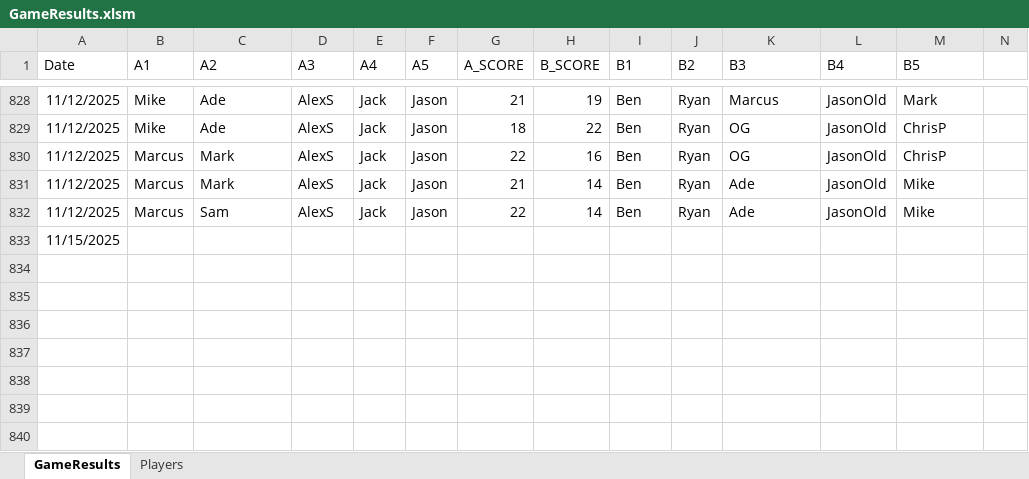
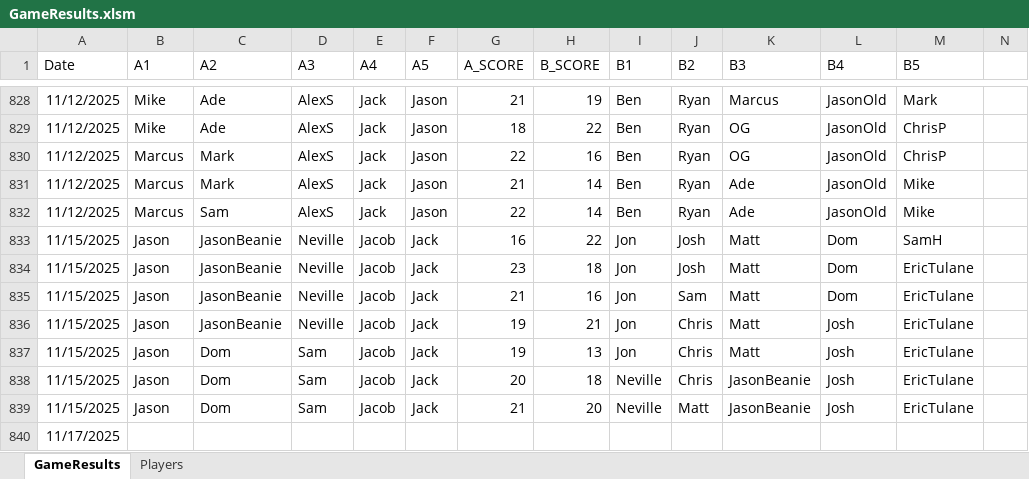
Before and after one commit to jmgjasongardner/naismith-nerds, an Excel workbook: collective_bball/GameResults.xlsm, sheet GameResults, drawn as a sheet; only a part is shown, gaps mark what is left out; values as stored, in another font and other column widths than the file's, no borders; addresses are those after the commit; rows hold the shown columns only; the diff names each change by its address in the sheet, - before the commit and + after, or states it on an @@ line.

Commit message:
Nov 15 games

```diff
--- a/collective_bball/GameResults.xlsm (sheet GameResults)
+++ b/collective_bball/GameResults.xlsm (sheet GameResults)
+row 833: 11/15/2025 | Jason | JasonBeanie | Neville | Jacob | Jack | 16 | 22 | Jon | Josh | Matt | Dom | SamH
+row 834: 11/15/2025 | Jason | JasonBeanie | Neville | Jacob | Jack | 23 | 18 | Jon | Josh | Matt | Dom | EricTulane
+row 835: 11/15/2025 | Jason | JasonBeanie | Neville | Jacob | Jack | 21 | 16 | Jon | Sam | Matt | Dom | EricTulane
+row 836: 11/15/2025 | Jason | JasonBeanie | Neville | Jacob | Jack | 19 | 21 | Jon | Chris | Matt | Josh | EricTulane
+row 837: 11/15/2025 | Jason | Dom | Sam | Jacob | Jack | 19 | 13 | Jon | Chris | Matt | Josh | EricTulane
+row 838: 11/15/2025 | Jason | Dom | Sam | Jacob | Jack | 20 | 18 | Neville | Chris | JasonBeanie | Josh | EricTulane
+row 839: 11/15/2025 | Jason | Dom | Sam | Jacob | Jack | 21 | 20 | Neville | Matt | JasonBeanie | Josh | EricTulane
-A840 (Date): 11/15/2025
+A840 (Date): 11/17/2025
```
Also changed, not shown: sheet Players, 1 other file.
